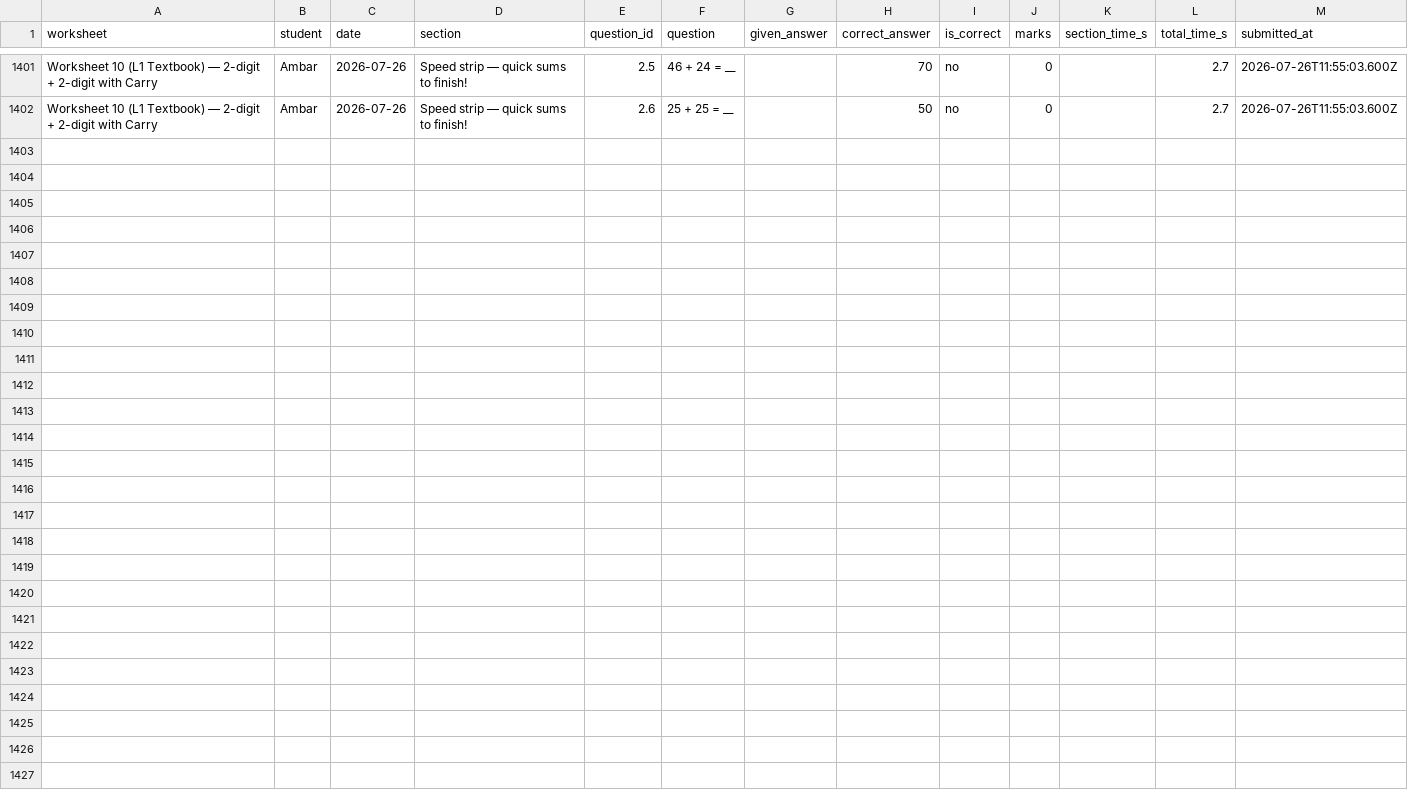
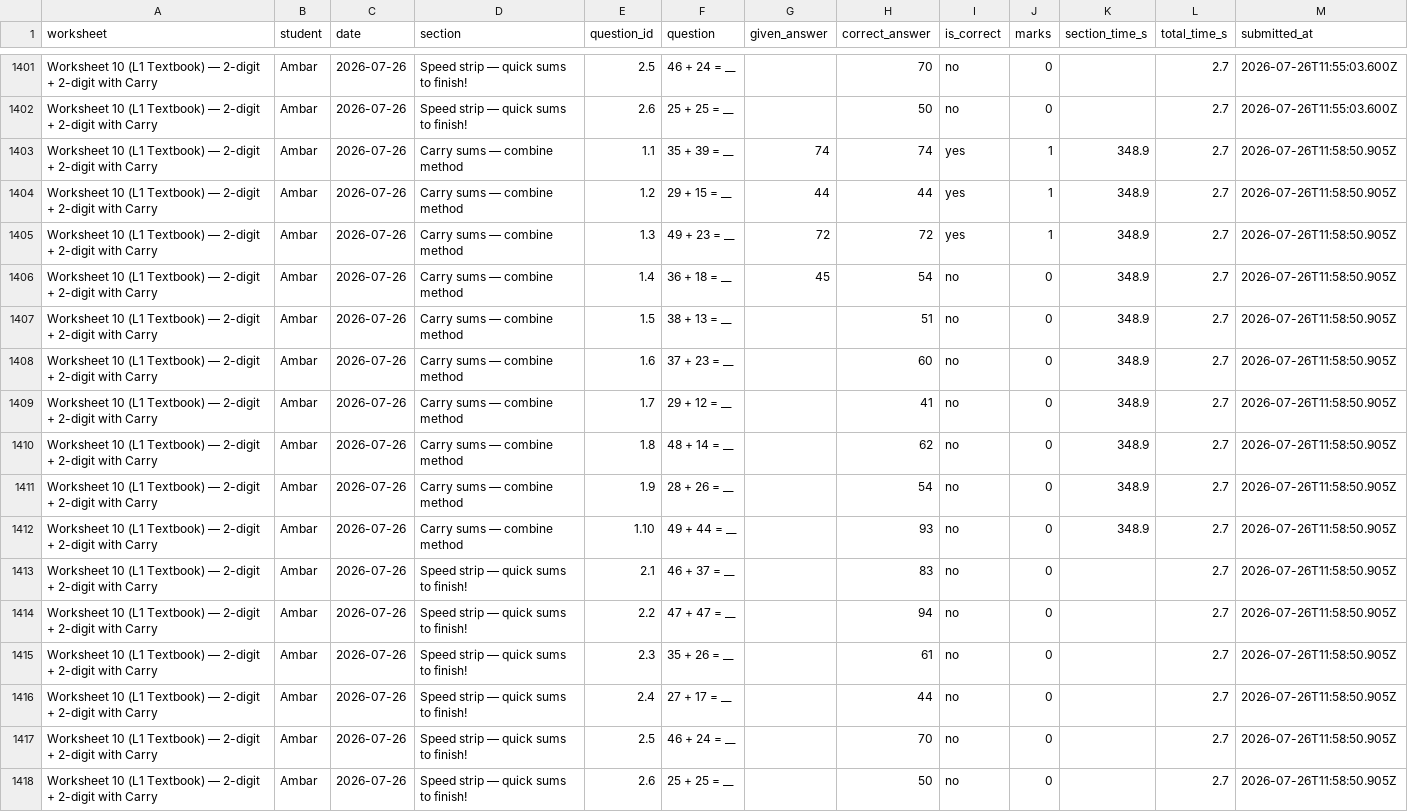
Before and after one commit to guneetkaur/worksheets-bidi, a CSV file: results/results.csv, drawn as a sheet; only a part is shown, gaps mark what is left out; the diff names each change by its address in the sheet, - before the commit and + after, or states it on an @@ line.

Commit message:
results: Worksheet 10 (L1 Textbook) — 2-digit + 2-digit with Carry (2026-07-26)

```diff
--- a/results/results.csv
+++ b/results/results.csv
+row 1403: Worksheet 10 (L1 Textbook) — 2-digit + 2-digit with Carry | Ambar | 2026-07-26 | Carry sums — combine method | 1.1 | 35 + 39 = __ | 74 | 74 | yes | 1 | 348.9 | 2.7 | 2026-07-26T11:58:50.905Z
+row 1404: Worksheet 10 (L1 Textbook) — 2-digit + 2-digit with Carry | Ambar | 2026-07-26 | Carry sums — combine method | 1.2 | 29 + 15 = __ | 44 | 44 | yes | 1 | 348.9 | 2.7 | 2026-07-26T11:58:50.905Z
+row 1405: Worksheet 10 (L1 Textbook) — 2-digit + 2-digit with Carry | Ambar | 2026-07-26 | Carry sums — combine method | 1.3 | 49 + 23 = __ | 72 | 72 | yes | 1 | 348.9 | 2.7 | 2026-07-26T11:58:50.905Z
+row 1406: Worksheet 10 (L1 Textbook) — 2-digit + 2-digit with Carry | Ambar | 2026-07-26 | Carry sums — combine method | 1.4 | 36 + 18 = __ | 45 | 54 | no | 0 | 348.9 | 2.7 | 2026-07-26T11:58:50.905Z
+row 1407: Worksheet 10 (L1 Textbook) — 2-digit + 2-digit with Carry | Ambar | 2026-07-26 | Carry sums — combine method | 1.5 | 38 + 13 = __ |  | 51 | no | 0 | 348.9 | 2.7 | 2026-07-26T11:58:50.905Z
+row 1408: Worksheet 10 (L1 Textbook) — 2-digit + 2-digit with Carry | Ambar | 2026-07-26 | Carry sums — combine method | 1.6 | 37 + 23 = __ |  | 60 | no | 0 | 348.9 | 2.7 | 2026-07-26T11:58:50.905Z
+row 1409: Worksheet 10 (L1 Textbook) — 2-digit + 2-digit with Carry | Ambar | 2026-07-26 | Carry sums — combine method | 1.7 | 29 + 12 = __ |  | 41 | no | 0 | 348.9 | 2.7 | 2026-07-26T11:58:50.905Z
+row 1410: Worksheet 10 (L1 Textbook) — 2-digit + 2-digit with Carry | Ambar | 2026-07-26 | Carry sums — combine method | 1.8 | 48 + 14 = __ |  | 62 | no | 0 | 348.9 | 2.7 | 2026-07-26T11:58:50.905Z
+row 1411: Worksheet 10 (L1 Textbook) — 2-digit + 2-digit with Carry | Ambar | 2026-07-26 | Carry sums — combine method | 1.9 | 28 + 26 = __ |  | 54 | no | 0 | 348.9 | 2.7 | 2026-07-26T11:58:50.905Z
+row 1412: Worksheet 10 (L1 Textbook) — 2-digit + 2-digit with Carry | Ambar | 2026-07-26 | Carry sums — combine method | 1.10 | 49 + 44 = __ |  | 93 | no | 0 | 348.9 | 2.7 | 2026-07-26T11:58:50.905Z
+row 1413: Worksheet 10 (L1 Textbook) — 2-digit + 2-digit with Carry | Ambar | 2026-07-26 | Speed strip — quick sums to finish! | 2.1 | 46 + 37 = __ |  | 83 | no | 0 |  | 2.7 | 2026-07-26T11:58:50.905Z
+row 1414: Worksheet 10 (L1 Textbook) — 2-digit + 2-digit with Carry | Ambar | 2026-07-26 | Speed strip — quick sums to finish! | 2.2 | 47 + 47 = __ |  | 94 | no | 0 |  | 2.7 | 2026-07-26T11:58:50.905Z
+row 1415: Worksheet 10 (L1 Textbook) — 2-digit + 2-digit with Carry | Ambar | 2026-07-26 | Speed strip — quick sums to finish! | 2.3 | 35 + 26 = __ |  | 61 | no | 0 |  | 2.7 | 2026-07-26T11:58:50.905Z
+row 1416: Worksheet 10 (L1 Textbook) — 2-digit + 2-digit with Carry | Ambar | 2026-07-26 | Speed strip — quick sums to finish! | 2.4 | 27 + 17 = __ |  | 44 | no | 0 |  | 2.7 | 2026-07-26T11:58:50.905Z
+row 1417: Worksheet 10 (L1 Textbook) — 2-digit + 2-digit with Carry | Ambar | 2026-07-26 | Speed strip — quick sums to finish! | 2.5 | 46 + 24 = __ |  | 70 | no | 0 |  | 2.7 | 2026-07-26T11:58:50.905Z
+row 1418: Worksheet 10 (L1 Textbook) — 2-digit + 2-digit with Carry | Ambar | 2026-07-26 | Speed strip — quick sums to finish! | 2.6 | 25 + 25 = __ |  | 50 | no | 0 |  | 2.7 | 2026-07-26T11:58:50.905Z
```
